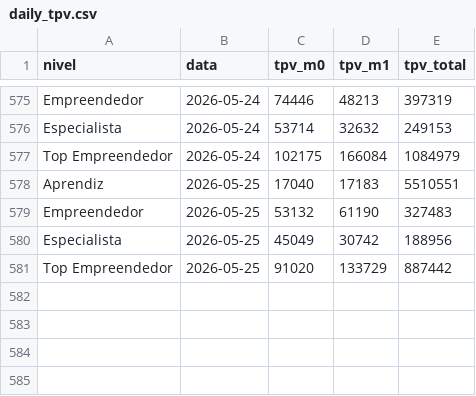
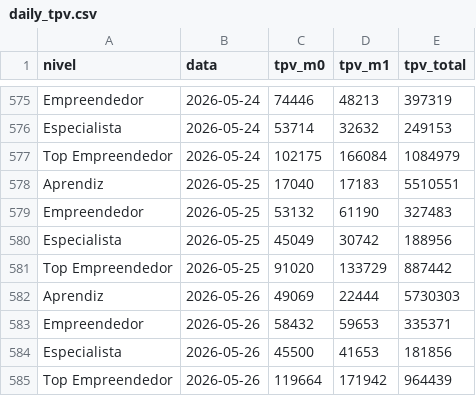
Before and after one commit to biancafnunes/resellers-grid, a CSV file: daily_tpv.csv, drawn as a sheet; only a part is shown, gaps mark what is left out; the diff names each change by its address in the sheet, - before the commit and + after, or states it on an @@ line.

Commit message:
data: update 27/05/26

```diff
--- a/daily_tpv.csv
+++ b/daily_tpv.csv
+row 582: Aprendiz | 2026-05-26 | 49069 | 22444 | 5730303
+row 583: Empreendedor | 2026-05-26 | 58432 | 59653 | 335371
+row 584: Especialista | 2026-05-26 | 45500 | 41653 | 181856
+row 585: Top Empreendedor | 2026-05-26 | 119664 | 171942 | 964439
```
Also changed, not shown: daily_device_orders.csv, daily_leads.csv, 8 other files.
